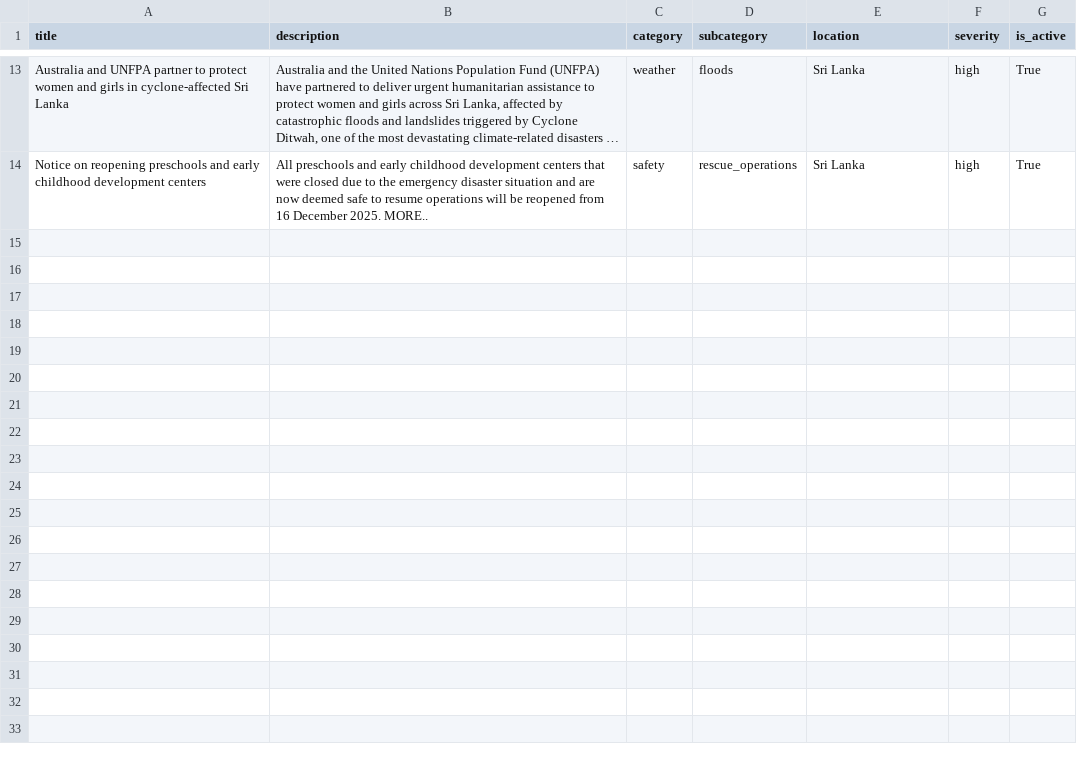
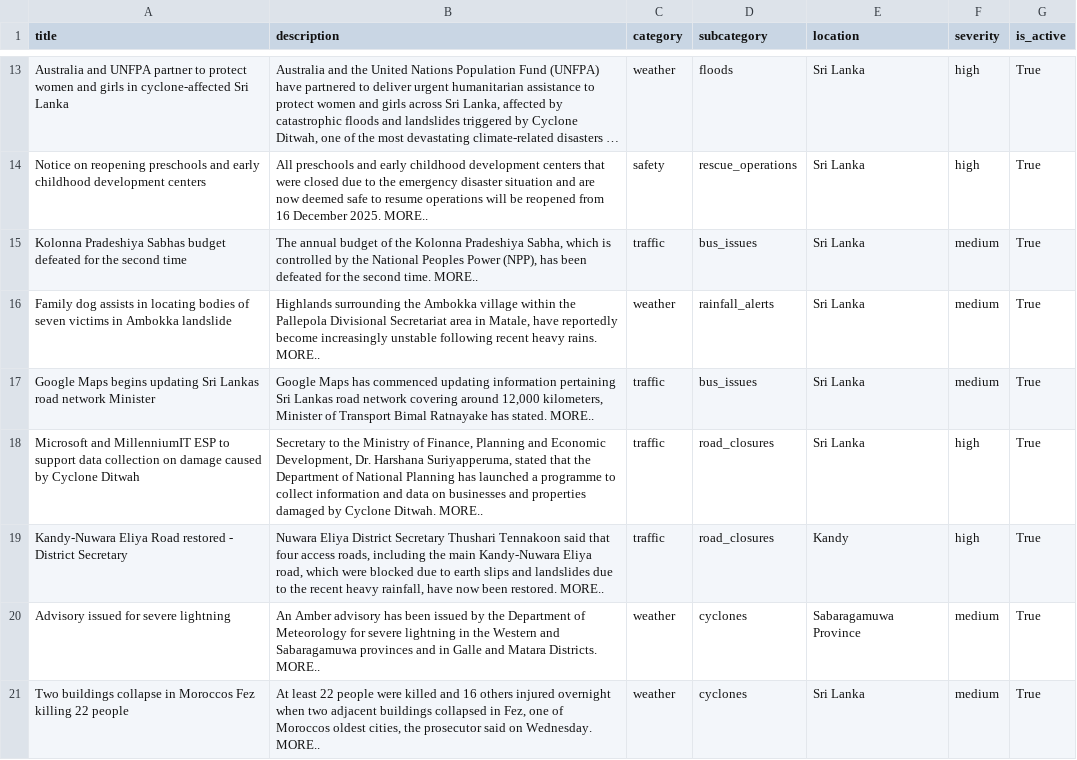
Before and after one commit to arosharandew/Alertify, a CSV file: dashboard/data/new_alerts.csv, drawn as a sheet; only a part is shown, gaps mark what is left out; long unchanged cells end in …; the diff names each change by its address in the sheet, - before the commit and + after, or states it on an @@ line.

```diff
--- a/dashboard/data/new_alerts.csv
+++ b/dashboard/data/new_alerts.csv
+row 15: Kolonna Pradeshiya Sabhas budget defeated for the second time | The annual budget of the Kolonna Pradeshiya Sabha, which is controlled by the National Peoples Power (NPP), has been defeated for the second time. MORE.. | traffic | bus_issues | Sri Lanka | medium | True
+row 16: Family dog assists in locating bodies of seven victims in Ambokka landslide | Highlands surrounding the Ambokka village within the Pallepola Divisional Secretariat area in Matale, have reportedly become increasingly unstable following recent heavy rains. MORE.. | weather | rainfall_alerts | Sri Lanka | medium | True
+row 17: Google Maps begins updating Sri Lankas road network Minister | Google Maps has commenced updating information pertaining Sri Lankas road network covering around 12,000 kilometers, Minister of Transport Bimal Ratnayake has stated. MORE.. | traffic | bus_issues | Sri Lanka | medium | True
+row 18: Microsoft and MillenniumIT ESP to support data collection on damage caused by Cyclone Ditwah | Secretary to the Ministry of Finance, Planning and Economic Development, Dr. Harshana Suriyapperuma, stated that the Department of National Planning has launched a programme to collect information and data on businesses and properties damaged by Cyclone Ditwah. MORE.. | traffic | road_closures | Sri Lanka | high | True
+row 19: Kandy-Nuwara Eliya Road restored - District Secretary | Nuwara Eliya District Secretary Thushari Tennakoon said that four access roads, including the main Kandy-Nuwara Eliya road, which were blocked due to earth slips and landslides due to the recent heavy rainfall, have now been restored. MORE.. | traffic | road_closures | Kandy | high | True
+row 20: Advisory issued for severe lightning | An Amber advisory has been issued by the Department of Meteorology for severe lightning in the Western and Sabaragamuwa provinces and in Galle and Matara Districts. MORE.. | weather | cyclones | Sabaragamuwa Province | medium | True
+row 21: Two buildings collapse in Moroccos Fez killing 22 people | At least 22 people were killed and 16 others injured overnight when two adjacent buildings collapsed in Fez, one of Moroccos oldest cities, the prosecutor said on Wednesday. MORE.. | weather | cyclones | Sri Lanka | medium | True
```
Also changed, not shown: 11 other files.
